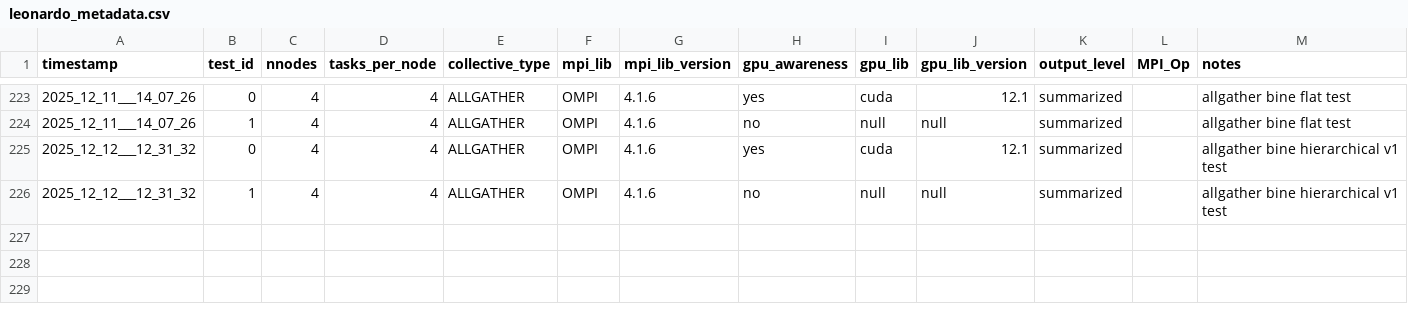
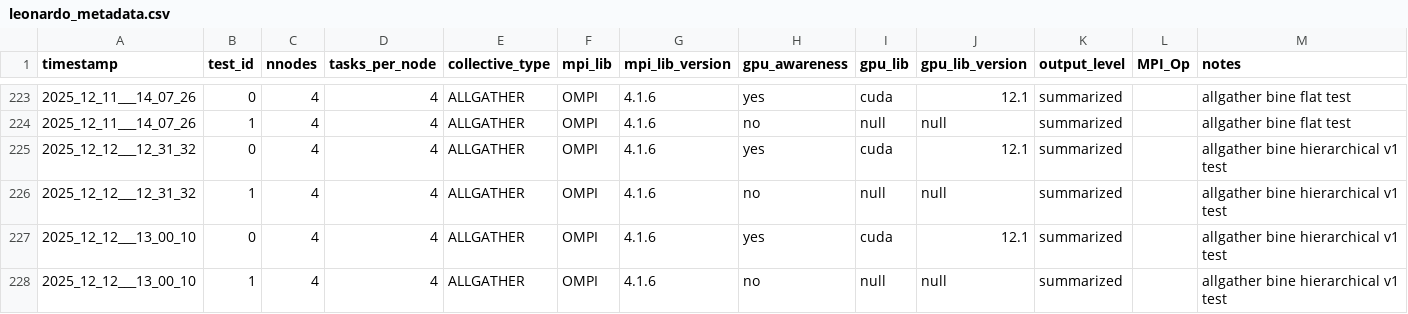
Before and after one commit to HLC-Lab/pico, a CSV file: results/leonardo_metadata.csv, drawn as a sheet; only a part is shown, gaps mark what is left out; the diff names each change by its address in the sheet, - before the commit and + after, or states it on an @@ line.

Commit message:
[add]: result allgather bine hierarchical v1

```diff
--- a/results/leonardo_metadata.csv
+++ b/results/leonardo_metadata.csv
+row 227: 2025_12_12___13_00_10 | 0 | 4 | 4 | ALLGATHER | OMPI | 4.1.6 | yes | cuda | 12.1 | summarized |  | allgather bine hierarchical v1 test
+row 228: 2025_12_12___13_00_10 | 1 | 4 | 4 | ALLGATHER | OMPI | 4.1.6 | no | null | null | summarized |  | allgather bine hierarchical v1 test
```
Also changed, not shown: 1 other file.
